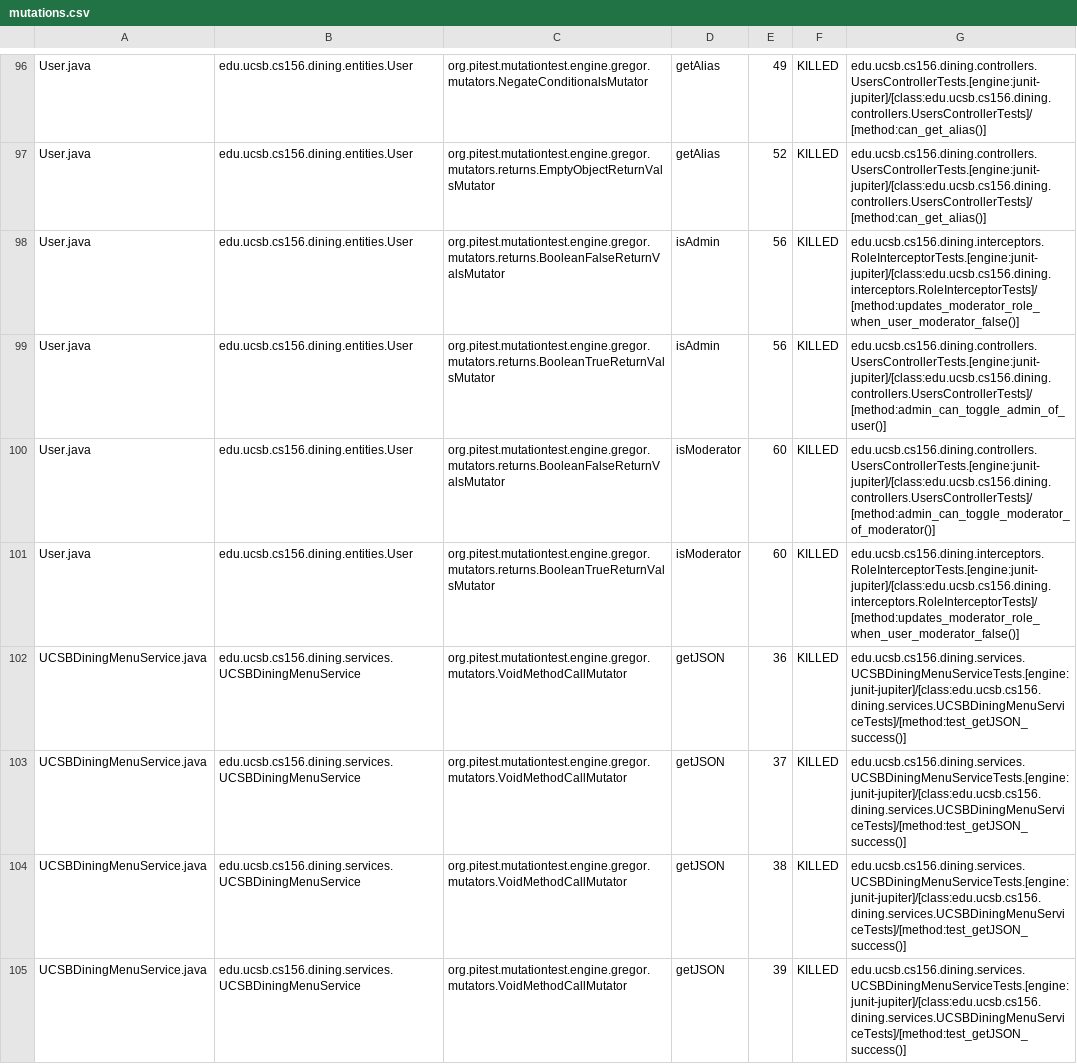
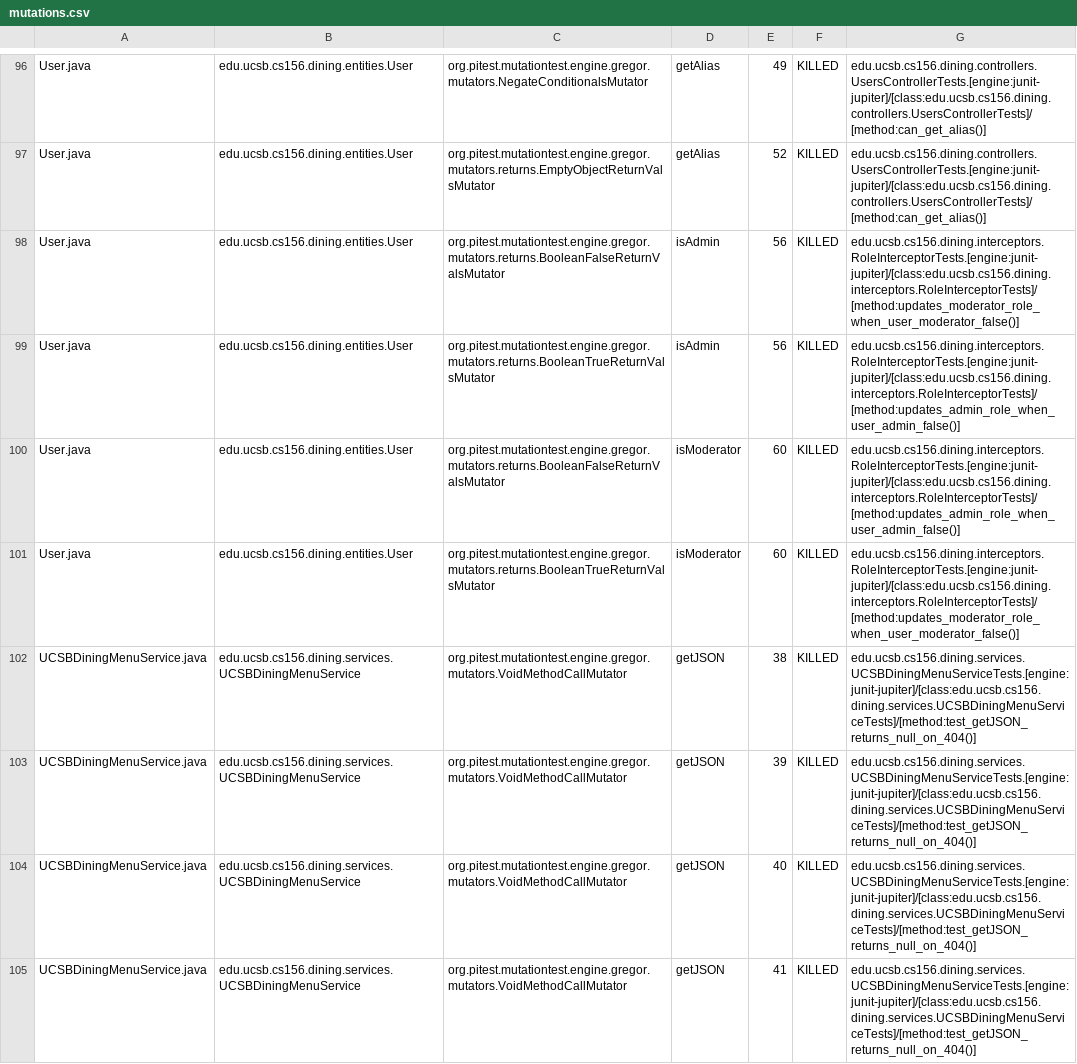
Before and after one commit to ucsb-cs156-f25/proj-dining-f25-08, a CSV file: pitest/mutations.csv, drawn as a sheet; only a part is shown, gaps mark what is left out; the diff covers the shown part only.

Commit message:
Deploying to gh-pages from @ ucsb-cs156-f25/proj-dining-f25-08@ab4223c439bbebf7c81a8e6c94ad9b4d93ef0865 🚀

```diff
--- a/pitest/mutations.csv
+++ b/pitest/mutations.csv
@@ -98,8 +98,8 @@ User.java,edu.ucsb.cs156.dining.entities.User,org.pitest.mutationtest.engine.gre
 User.java,edu.ucsb.cs156.dining.entities.User,org.pitest.mutationtest.engine.gregor.mutators.returns.BooleanFalseReturnValsMutator,isAdmin,56,KILLED,edu.ucsb.cs156.dining.interceptors.RoleInterceptorTests.[engine:junit-jupiter]/[class:edu.ucsb.cs156.dining.interceptors.RoleInterceptorTests]/[method:updates_moderator_role_when_user_moderator_false()]
-User.java,edu.ucsb.cs156.dining.entities.User,org.pitest.mutationtest.engine.gregor.mutators.returns.BooleanTrueReturnValsMutator,isAdmin,56,KILLED,edu.ucsb.cs156.dining.controllers.UsersControllerTests.[engine:junit-jupiter]/[class:edu.ucsb.cs156.dining.controllers.UsersControllerTests]/[method:admin_can_toggle_admin_of_user()]
-User.java,edu.ucsb.cs156.dining.entities.User,org.pitest.mutationtest.engine.gregor.mutators.returns.BooleanFalseReturnValsMutator,isModerator,60,KILLED,edu.ucsb.cs156.dining.controllers.UsersControllerTests.[engine:junit-jupiter]/[class:edu.ucsb.cs156.dining.controllers.UsersControllerTests]/[method:admin_can_toggle_moderator_of_moderator()]
+User.java,edu.ucsb.cs156.dining.entities.User,org.pitest.mutationtest.engine.gregor.mutators.returns.BooleanTrueReturnValsMutator,isAdmin,56,KILLED,edu.ucsb.cs156.dining.interceptors.RoleInterceptorTests.[engine:junit-jupiter]/[class:edu.ucsb.cs156.dining.interceptors.RoleInterceptorTests]/[method:updates_admin_role_when_user_admin_false()]
+User.java,edu.ucsb.cs156.dining.entities.User,org.pitest.mutationtest.engine.gregor.mutators.returns.BooleanFalseReturnValsMutator,isModerator,60,KILLED,edu.ucsb.cs156.dining.interceptors.RoleInterceptorTests.[engine:junit-jupiter]/[class:edu.ucsb.cs156.dining.interceptors.RoleInterceptorTests]/[method:updates_admin_role_when_user_admin_false()]
 User.java,edu.ucsb.cs156.dining.entities.User,org.pitest.mutationtest.engine.gregor.mutators.returns.BooleanTrueReturnValsMutator,isModerator,60,KILLED,edu.ucsb.cs156.dining.interceptors.RoleInterceptorTests.[engine:junit-jupiter]/[class:edu.ucsb.cs156.dining.interceptors.RoleInterceptorTests]/[method:updates_moderator_role_when_user_moderator_false()]
-UCSBDiningMenuService.java,edu.ucsb.cs156.dining.services.UCSBDiningMenuService,org.pitest.mutationtest.engine.gregor.mutators.VoidMethodCallMutator,getJSON,36,KILLED,edu.ucsb.cs156.dining.services.UCSBDiningMenuServiceTests.[engine:junit-jupiter]/[class:edu.ucsb.cs156.dining.services.UCSBDiningMenuServiceTests]/[method:test_getJSON_success()]
-UCSBDiningMenuService.java,edu.ucsb.cs156.dining.services.UCSBDiningMenuService,org.pitest.mutationtest.engine.gregor.mutators.VoidMethodCallMutator,getJSON,37,KILLED,edu.ucsb.cs156.dining.services.UCSBDiningMenuServiceTests.[engine:junit-jupiter]/[class:edu.ucsb.cs156.dining.services.UCSBDiningMenuServiceTests]/[method:test_getJSON_success()]
-UCSBDiningMenuService.java,edu.ucsb.cs156.dining.services.UCSBDiningMenuService,org.pitest.mutationtest.engine.gregor.mutators.VoidMethodCallMutator,getJSON,38,KILLED,edu.ucsb.cs156.dining.services.UCSBDiningMenuServiceTests.[engine:junit-jupiter]/[class:edu.ucsb.cs156.dining.services.UCSBDiningMenuServiceTests]/[method:test_getJSON_success()]
-UCSBDiningMenuService.java,edu.ucsb.cs156.dining.services.UCSBDiningMenuService,org.pitest.mutationtest.engine.gregor.mutators.VoidMethodCallMutator,getJSON,39,KILLED,edu.ucsb.cs156.dining.services.UCSBDiningMenuServiceTests.[engine:junit-jupiter]/[class:edu.ucsb.cs156.dining.services.UCSBDiningMenuServiceTests]/[method:test_getJSON_success()]
+UCSBDiningMenuService.java,edu.ucsb.cs156.dining.services.UCSBDiningMenuService,org.pitest.mutationtest.engine.gregor.mutators.VoidMethodCallMutator,getJSON,38,KILLED,edu.ucsb.cs156.dining.services.UCSBDiningMenuServiceTests.[engine:junit-jupiter]/[class:edu.ucsb.cs156.dining.services.UCSBDiningMenuServiceTests]/[method:test_getJSON_returns_null_on_404()]
+UCSBDiningMenuService.java,edu.ucsb.cs156.dining.services.UCSBDiningMenuService,org.pitest.mutationtest.engine.gregor.mutators.VoidMethodCallMutator,getJSON,39,KILLED,edu.ucsb.cs156.dining.services.UCSBDiningMenuServiceTests.[engine:junit-jupiter]/[class:edu.ucsb.cs156.dining.services.UCSBDiningMenuServiceTests]/[method:test_getJSON_returns_null_on_404()]
+UCSBDiningMenuService.java,edu.ucsb.cs156.dining.services.UCSBDiningMenuService,org.pitest.mutationtest.engine.gregor.mutators.VoidMethodCallMutator,getJSON,40,KILLED,edu.ucsb.cs156.dining.services.UCSBDiningMenuServiceTests.[engine:junit-jupiter]/[class:edu.ucsb.cs156.dining.services.UCSBDiningMenuServiceTests]/[method:test_getJSON_returns_null_on_404()]
+UCSBDiningMenuService.java,edu.ucsb.cs156.dining.services.UCSBDiningMenuService,org.pitest.mutationtest.engine.gregor.mutators.VoidMethodCallMutator,getJSON,41,KILLED,edu.ucsb.cs156.dining.services.UCSBDiningMenuServiceTests.[engine:junit-jupiter]/[class:edu.ucsb.cs156.dining.services.UCSBDiningMenuServiceTests]/[method:test_getJSON_returns_null_on_404()]
```
Also changed, not shown: 7 added rows, 2 removed rows and 24 edited cells elsewhere in this file, 20 other files.
